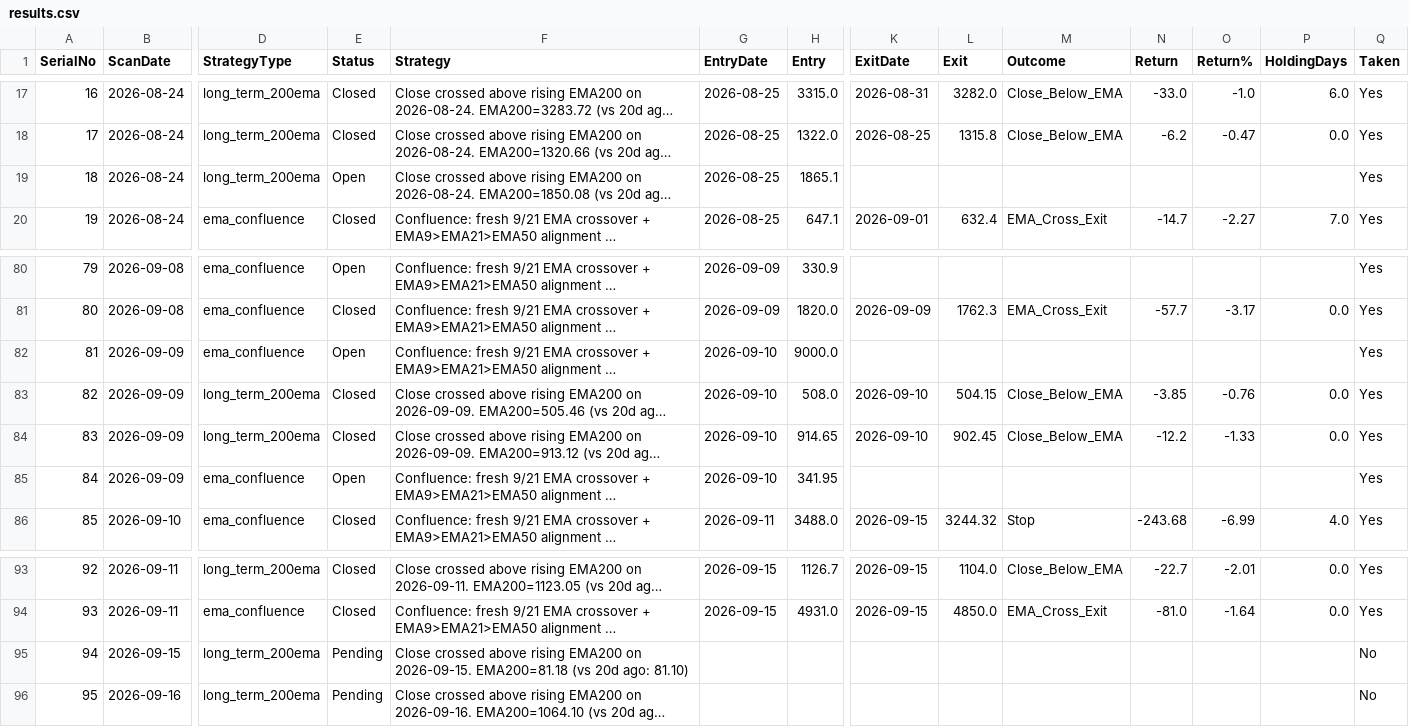
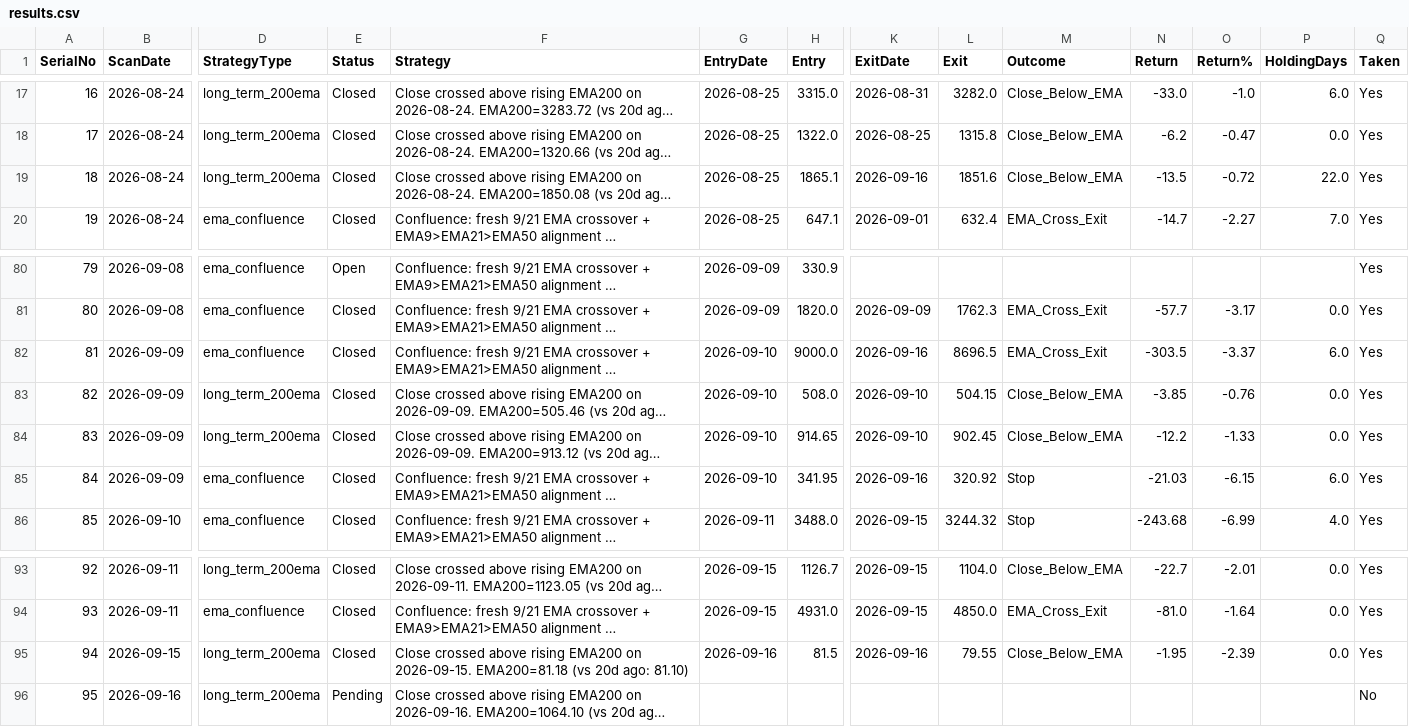
Before and after one commit to Jinish2023/ema_swing, a CSV file: results.csv, drawn as a sheet; only a part is shown, gaps mark what is left out; long unchanged cells end in …; the diff covers the shown part only; the diff names each change by its address in the sheet, - before the commit and + after, or states it on an @@ line.

Commit message:
Update results.csv (track)

```diff
--- a/results.csv
+++ b/results.csv
-E19 (Status): Open
+E19 (Status): Closed
-K19 (ExitDate): (empty)
+K19 (ExitDate): 2026-09-16
-L19 (Exit): (empty)
+L19 (Exit): 1851.6
-M19 (Outcome): (empty)
+M19 (Outcome): Close_Below_EMA
-N19 (Return): (empty)
+N19 (Return): -13.5
-O19 (Return%): (empty)
+O19 (Return%): -0.72
-P19 (HoldingDays): (empty)
+P19 (HoldingDays): 22.0
-E82 (Status): Open
+E82 (Status): Closed
-K82 (ExitDate): (empty)
+K82 (ExitDate): 2026-09-16
-L82 (Exit): (empty)
+L82 (Exit): 8696.5
-M82 (Outcome): (empty)
+M82 (Outcome): EMA_Cross_Exit
-N82 (Return): (empty)
+N82 (Return): -303.5
-O82 (Return%): (empty)
+O82 (Return%): -3.37
-P82 (HoldingDays): (empty)
+P82 (HoldingDays): 6.0
-E85 (Status): Open
+E85 (Status): Closed
-K85 (ExitDate): (empty)
+K85 (ExitDate): 2026-09-16
-L85 (Exit): (empty)
+L85 (Exit): 320.92
-M85 (Outcome): (empty)
+M85 (Outcome): Stop
-N85 (Return): (empty)
+N85 (Return): -21.03
-O85 (Return%): (empty)
+O85 (Return%): -6.15
-P85 (HoldingDays): (empty)
+P85 (HoldingDays): 6.0
-E95 (Status): Pending
+E95 (Status): Closed
-G95 (EntryDate): (empty)
+G95 (EntryDate): 2026-09-16
-H95 (Entry): (empty)
+H95 (Entry): 81.5
-K95 (ExitDate): (empty)
+K95 (ExitDate): 2026-09-16
-L95 (Exit): (empty)
+L95 (Exit): 79.55
-M95 (Outcome): (empty)
+M95 (Outcome): Close_Below_EMA
-N95 (Return): (empty)
+N95 (Return): -1.95
-O95 (Return%): (empty)
+O95 (Return%): -2.39
-P95 (HoldingDays): (empty)
+P95 (HoldingDays): 0.0
-Q95 (Taken): No
+Q95 (Taken): Yes
```
Also changed, not shown: 14 edited cells elsewhere in this file.
